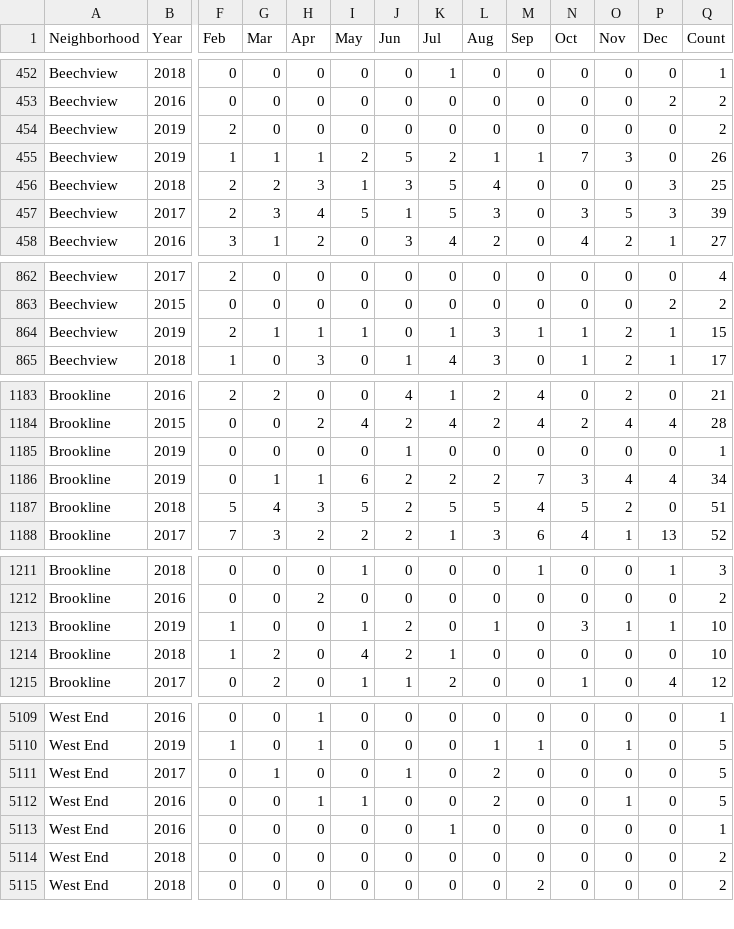
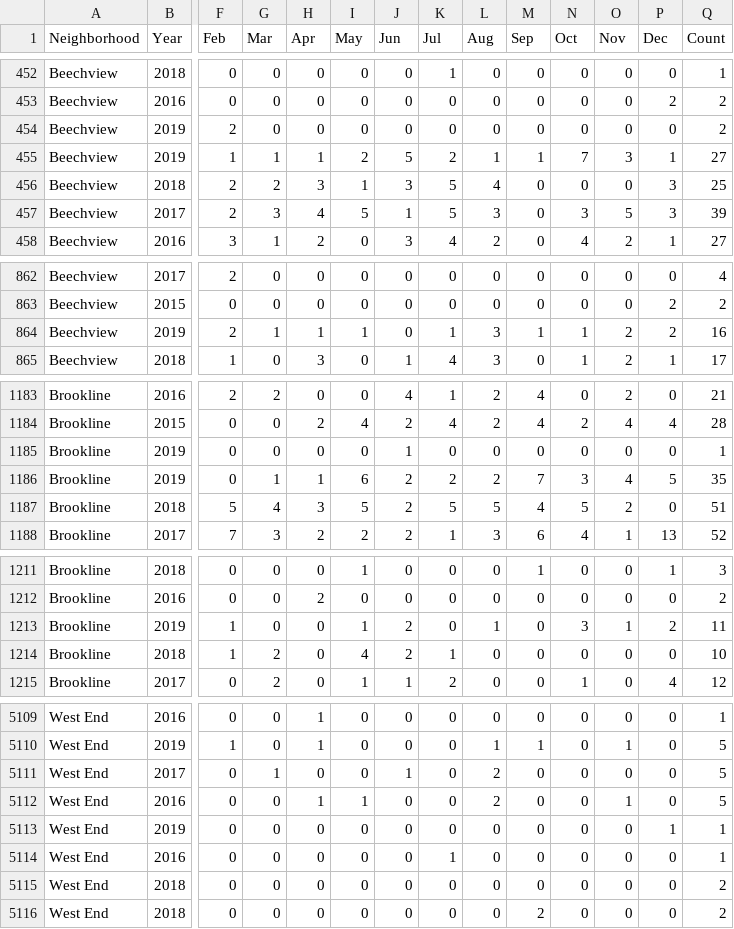
Before and after one commit to mhowe0422/mhowe0422.github.io, a CSV file: Zone6/Zone6data.csv, drawn as a sheet; only a part is shown, gaps mark what is left out; rows hold the shown columns only; the diff covers the shown part only; the diff names each change by its address in the sheet, - before the commit and + after, or states it on an @@ line.

```diff
--- a/Zone6/Zone6data.csv
+++ b/Zone6/Zone6data.csv
-P455 (Dec): 0
+P455 (Dec): 1
-Q455 (Count): 26
+Q455 (Count): 27
-P864 (Dec): 1
+P864 (Dec): 2
-Q864 (Count): 15
+Q864 (Count): 16
-P1186 (Dec): 4
+P1186 (Dec): 5
-Q1186 (Count): 34
+Q1186 (Count): 35
-P1213 (Dec): 1
+P1213 (Dec): 2
-Q1213 (Count): 10
+Q1213 (Count): 11
+row 5113: West End | 2019 | 0 | 0 | 0 | 0 | 0 | 0 | 0 | 0 | 0 | 0 | 1 | 1
```
Also changed, not shown: 5 moved rows and 14 edited cells elsewhere in this file, 1 other file.
